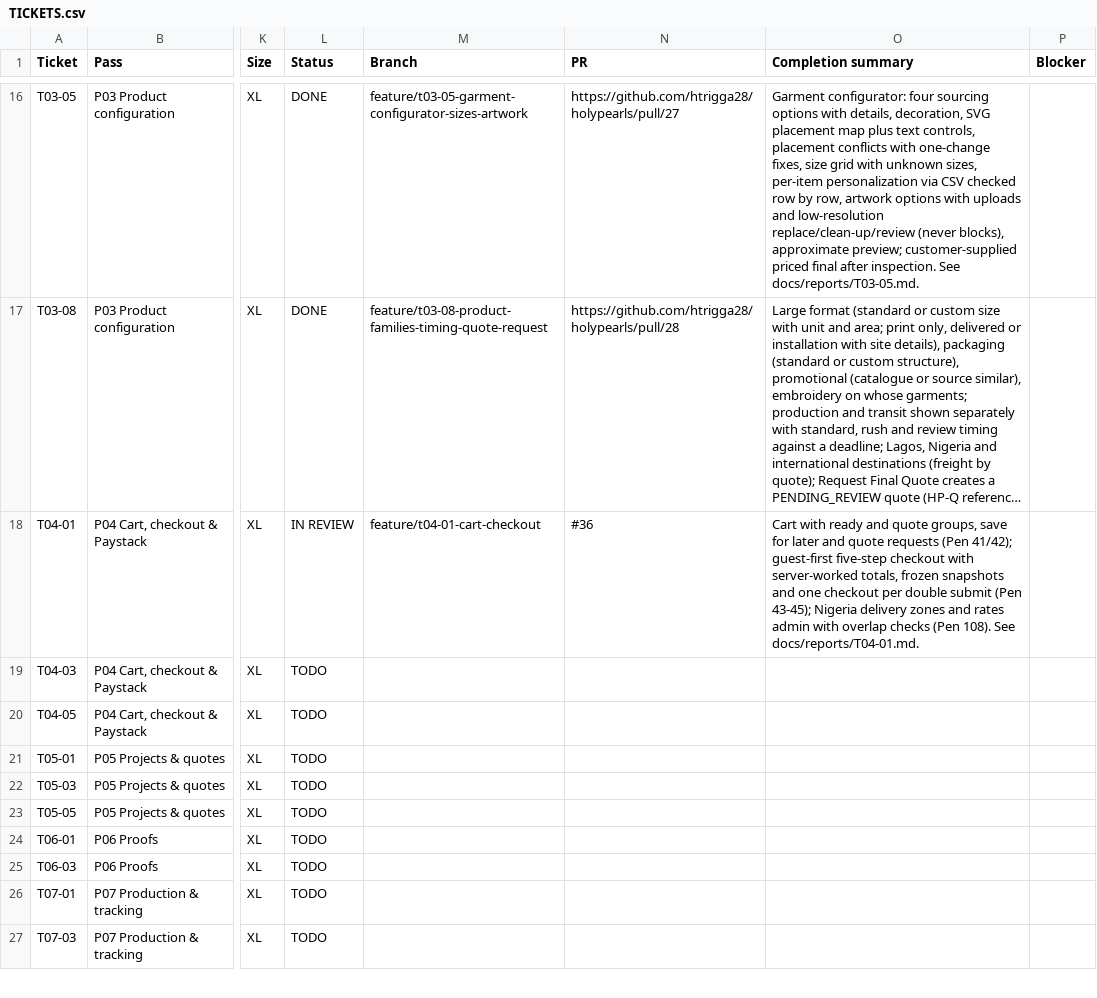
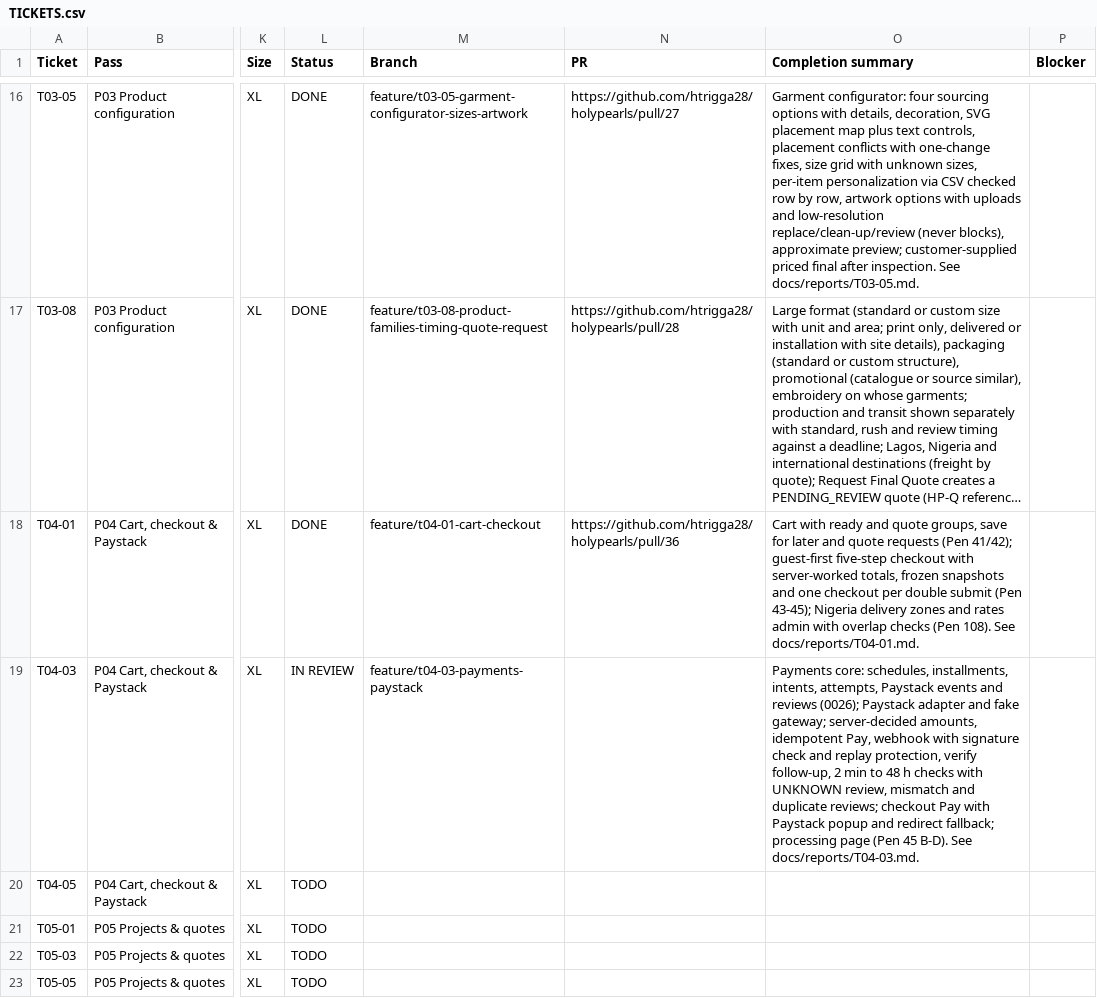
Before and after one commit to holyworthh/holypearls, a CSV file: docs/tracker/TICKETS.csv, drawn as a sheet; only a part is shown, gaps mark what is left out; the shorter side is filled out with more unchanged rows; long unchanged cells end in …; the diff names each change by its address in the sheet, - before the commit and + after, or states it on an @@ line.

Commit message:
feat(t04-03): payments core and Paystack integration
Payment schedules, installments, intents, attempts, Paystack events and
reviews (migration 0026). A Paystack adapter behind a PaymentGateway
interface, with a fake gateway for tests.

Pay starts an attempt for the checkout's own total, with an
Idempotency-Key, and refuses a second payment while one is pending.
Results come only from Paystack's verify API: after a signed webhook,
or from checks at 2 min to 48 h. Mismatched amounts, duplicate
payments and unclear results open staff reviews and are never
credited twice.

Checkout gets a working Pay button (Paystack popup with redirect
fallback) and a processing page for the Pen 45 states.

```diff
--- a/docs/tracker/TICKETS.csv
+++ b/docs/tracker/TICKETS.csv
-L18 (Status): IN REVIEW
+L18 (Status): DONE
-N18 (PR): #36
+N18 (PR): https://github.com/htrigga28/holypearls/pull/36
-L19 (Status): TODO
+L19 (Status): IN REVIEW
-M19 (Branch): (empty)
+M19 (Branch): feature/t04-03-payments-paystack
-O19 (Completion summary): (empty)
+O19 (Completion summary): Payments core: schedules, installments, intents, attempts, Paystack events and reviews (0026); Paystack adapter and fake gateway; server-decided amounts, idempotent Pay, webhook with signature check and replay protection, verify follow-up, 2 min to 48 h checks with UNKNOWN review, mismatch and duplicate reviews; checkout Pay with Paystack popup and redirect fallback; processing page (Pen 45 B-D). See docs/reports/T04-03.md.
```
Also changed, not shown: 51 other files.
